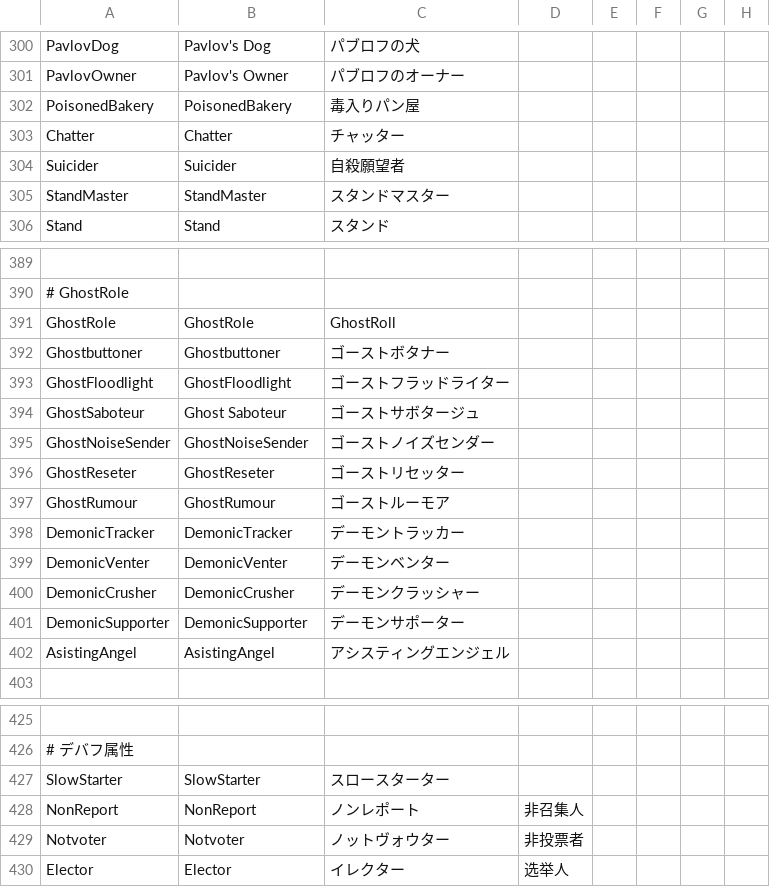
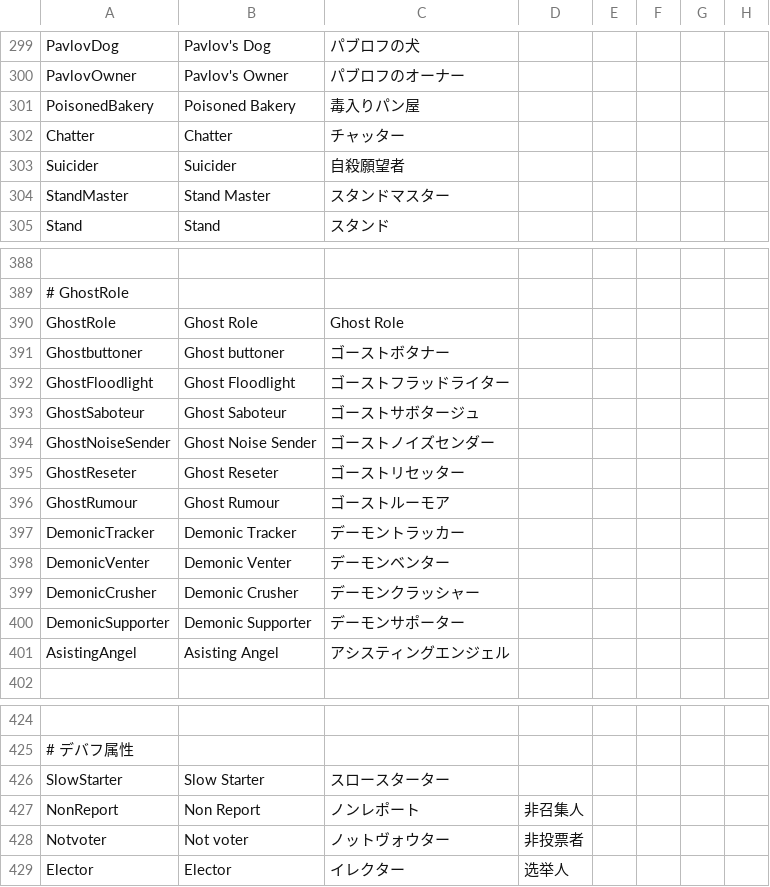
Before and after one commit to kotashidayo/somethingTOH, a CSV file: Resources/string.csv, drawn as a sheet; only a part is shown, gaps mark what is left out; the diff covers the shown part only.

```diff
--- a/Resources/string.csv
+++ b/Resources/string.csv
@@ -301,6 +300,6 @@
 "PavlovOwner","Pavlov's Owner","パブロフのオーナー","","","","",""
-"PoisonedBakery","PoisonedBakery","毒入りパン屋"
+"PoisonedBakery","Poisoned Bakery","毒入りパン屋"
 "Chatter","Chatter","チャッター"
 "Suicider","Suicider","自殺願望者"
-"StandMaster","StandMaster","スタンドマスター"
+"StandMaster","Stand Master","スタンドマスター"
 "Stand","Stand","スタンド"
@@ -390,14 +389,14 @@
 "# GhostRole"
-"GhostRole","GhostRole","GhostRoll"
-"Ghostbuttoner","Ghostbuttoner","ゴーストボタナー"
-"GhostFloodlight","GhostFloodlight","ゴーストフラッドライター"
+"GhostRole","Ghost Role","Ghost Role"
+"Ghostbuttoner","Ghost buttoner","ゴーストボタナー"
+"GhostFloodlight","Ghost Floodlight","ゴーストフラッドライター"
 "GhostSaboteur","Ghost Saboteur","ゴーストサボタージュ"
-"GhostNoiseSender","GhostNoiseSender","ゴーストノイズセンダー"
-"GhostReseter","GhostReseter","ゴーストリセッター"
-"GhostRumour","GhostRumour","ゴーストルーモア"
-"DemonicTracker","DemonicTracker","デーモントラッカー"
-"DemonicVenter","DemonicVenter","デーモンベンター"
-"DemonicCrusher","DemonicCrusher","デーモンクラッシャー"
-"DemonicSupporter","DemonicSupporter","デーモンサポーター"
-"AsistingAngel","AsistingAngel","アシスティングエンジェル"
+"GhostNoiseSender","Ghost Noise Sender","ゴーストノイズセンダー"
+"GhostReseter","Ghost Reseter","ゴーストリセッター"
+"GhostRumour","Ghost Rumour","ゴーストルーモア"
+"DemonicTracker","Demonic Tracker","デーモントラッカー"
+"DemonicVenter","Demonic Venter","デーモンベンター"
+"DemonicCrusher","Demonic Crusher","デーモンクラッシャー"
+"DemonicSupporter","Demonic Supporter","デーモンサポーター"
+"AsistingAngel","Asisting Angel","アシスティングエンジェル"
 
@@ -426,5 +425,5 @@
 "# デバフ属性"
-"SlowStarter","SlowStarter","スロースターター"
-"NonReport","NonReport","ノンレポート","非召集人","","","",""
-"Notvoter","Notvoter","ノットヴォウター","非投票者","","","",""
+"SlowStarter","Slow Starter","スロースターター"
+"NonReport","Non Report","ノンレポート","非召集人","","","",""
+"Notvoter","Not voter","ノットヴォウター","非投票者","","","",""
 "Elector","Elector","イレクター","选举人","","","",""
```
Also changed, not shown: 5 removed rows, 1 moved row and 36 edited cells elsewhere in this file, 11 other files.
